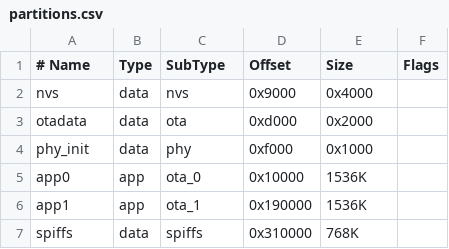
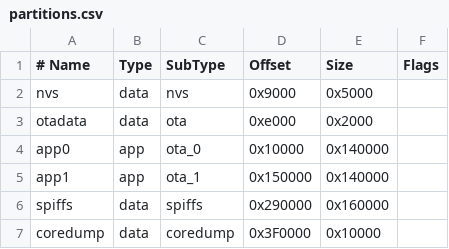
Before and after one commit to SR-Coder/accDbMeter, a CSV file: sensor/esp32-s3-DevKitC/partitions.csv, drawn as a sheet; removed rows and columns are numbered as before the commit, all else as after; the diff names each change by its address in the sheet, - before the commit and + after, or states it on an @@ line.

```diff
--- a/sensor/esp32-s3-DevKitC/partitions.csv
+++ b/sensor/esp32-s3-DevKitC/partitions.csv
-E2 (Size): 0x4000
+E2 (Size): 0x5000
-D3 (Offset): 0xd000
+D3 (Offset): 0xe000
-row 4: phy_init | data | phy | 0xf000 | 0x1000
-E4:E5 (Size): 1536K
+E4:E5 (Size): 0x140000
-D5 (Offset): 0x190000
+D5 (Offset): 0x150000
-D6 (Offset): 0x310000
+D6 (Offset): 0x290000
-E6 (Size): 768K
+E6 (Size): 0x160000
+row 7: coredump | data | coredump | 0x3F0000 | 0x10000
```
Also changed, not shown: 7 other files.
